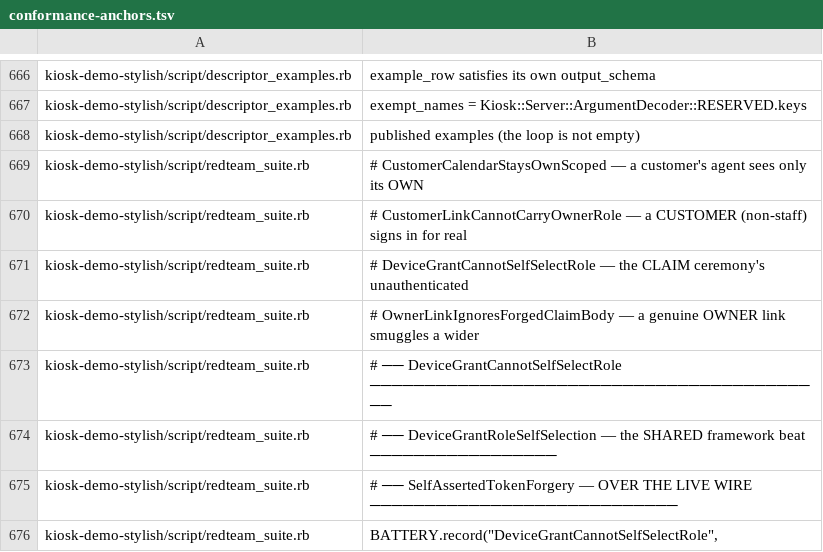
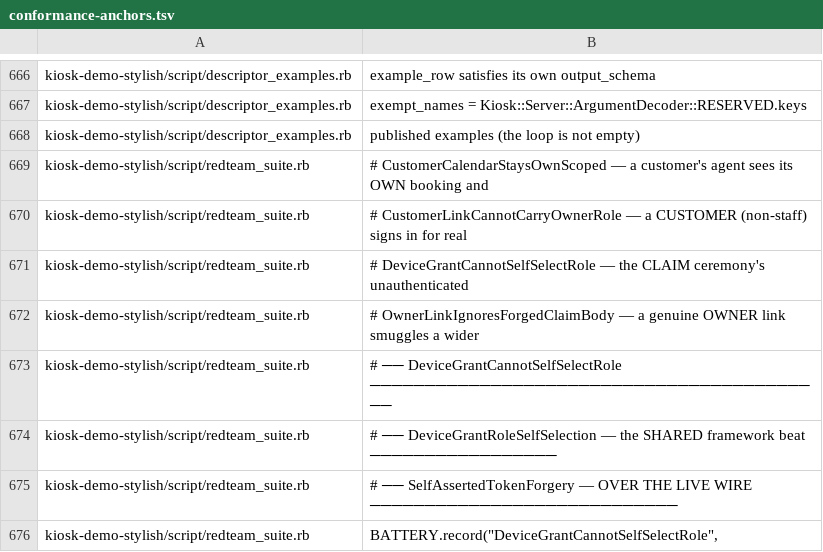
Before and after one commit to kiosk-hq/kiosk, a TSV file: spec/conformance-anchors.tsv, drawn as a sheet; only a part is shown, gaps mark what is left out.

```diff
--- a/spec/conformance-anchors.tsv
+++ b/spec/conformance-anchors.tsv
@@ -668,3 +668,3 @@ kiosk-demo-stylish/script/descriptor_examples.rb	exempt_names = Kiosk::Server::A
 kiosk-demo-stylish/script/descriptor_examples.rb	published examples (the loop is not empty)
-kiosk-demo-stylish/script/redteam_suite.rb	#   CustomerCalendarStaysOwnScoped — a customer's agent sees only its OWN
+kiosk-demo-stylish/script/redteam_suite.rb	#   CustomerCalendarStaysOwnScoped — a customer's agent sees its OWN booking and
 kiosk-demo-stylish/script/redteam_suite.rb	#   CustomerLinkCannotCarryOwnerRole — a CUSTOMER (non-staff) signs in for real
```
